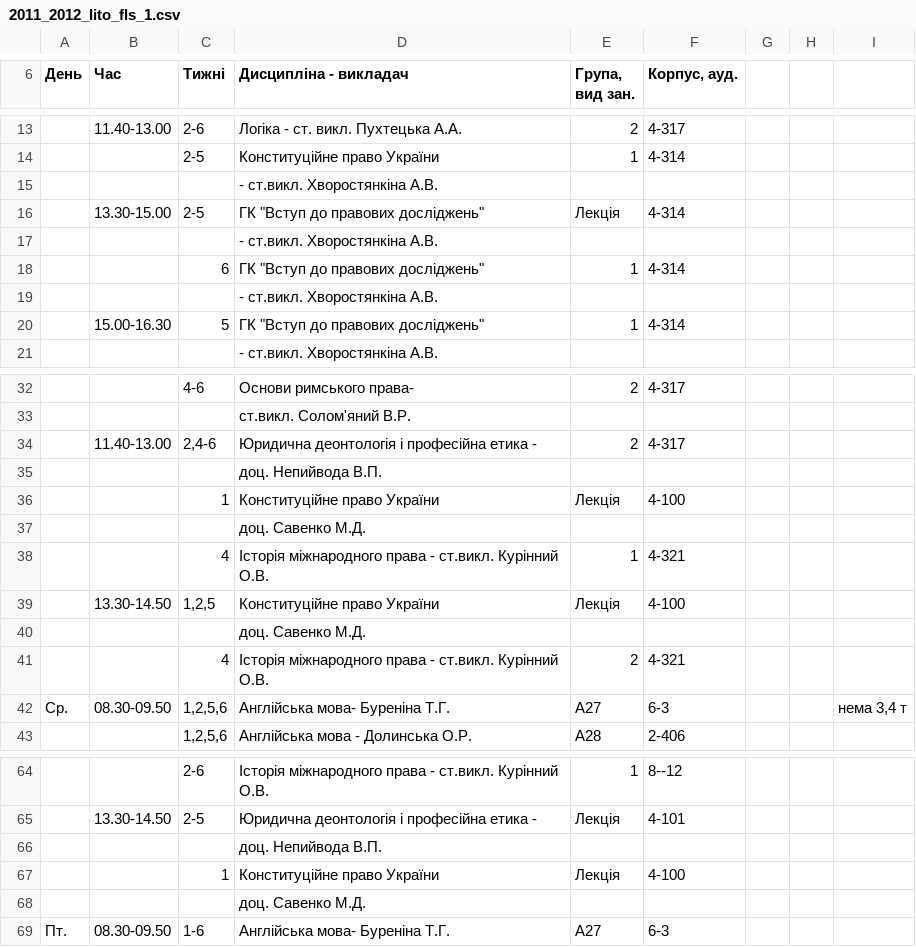
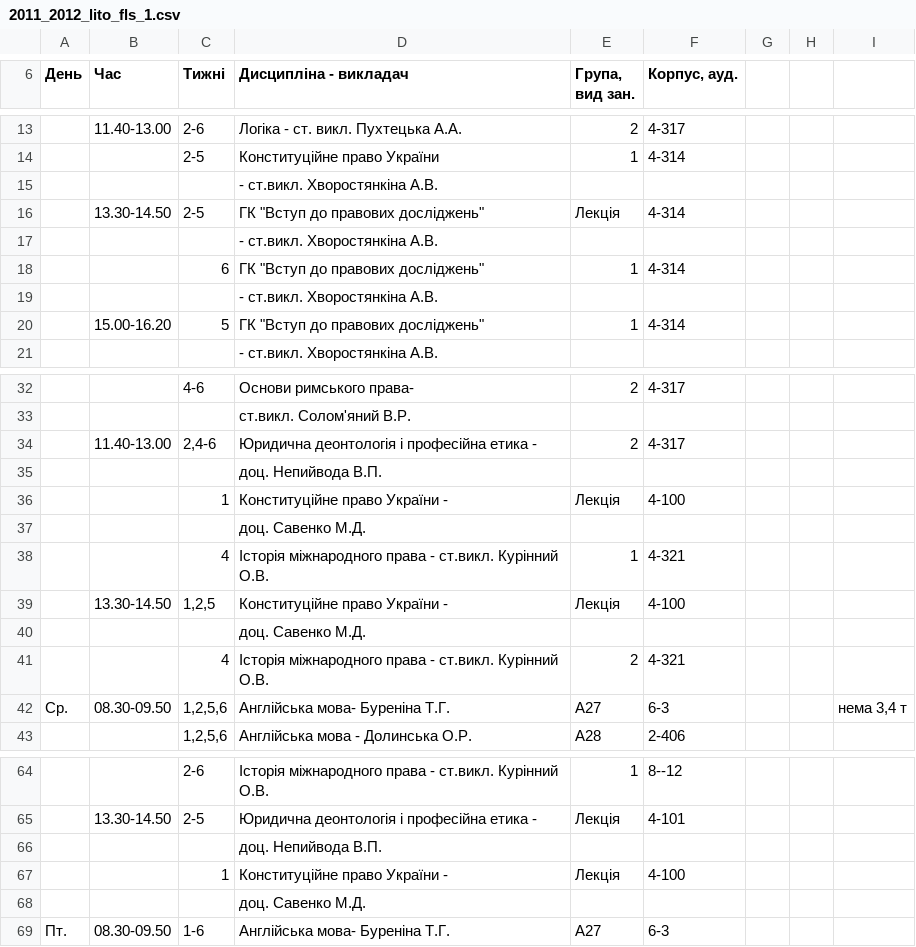
Before and after one commit to troyand/timetable_jan, a CSV file: timetable_jan/raw_docs/2011_2012_lito_fls_1.csv, drawn as a sheet; only a part is shown, gaps mark what is left out.

```diff
--- a/timetable_jan/raw_docs/2011_2012_lito_fls_1.csv
+++ b/timetable_jan/raw_docs/2011_2012_lito_fls_1.csv
@@ -15,3 +15,3 @@
 ,,," - ст.викл. Хворостянкіна А.В.",,,,,
-,"13.30-15.00","2-5","ГК ""Вступ до правових досліджень""","Лекція","4-314",,,
+,"13.30-14.50","2-5","ГК ""Вступ до правових досліджень""","Лекція","4-314",,,
 ,,," - ст.викл. Хворостянкіна А.В.",,,,,
@@ -19,3 +19,3 @@
 ,,," - ст.викл. Хворостянкіна А.В.",,,,,
-,"15.00-16.30","5","ГК ""Вступ до правових досліджень""",1,"4-314",,,
+,"15.00-16.20","5","ГК ""Вступ до правових досліджень""",1,"4-314",,,
 ,,," - ст.викл. Хворостянкіна А.В.",,,,,
@@ -35,6 +35,6 @@
 ,,,"доц. Непийвода В.П.",,,,,
-,,"1","Конституційне право України","Лекція","4-100",,,
+,,"1","Конституційне право України - ","Лекція","4-100",,,
 ,,,"доц. Савенко М.Д.",,,,,
 ,,"4","Історія міжнародного права - ст.викл. Курінний О.В.",1,"4-321",,,
-,"13.30-14.50","1,2,5","Конституційне право України","Лекція","4-100",,,
+,"13.30-14.50","1,2,5","Конституційне право України - ","Лекція","4-100",,,
 ,,,"доц. Савенко М.Д.",,,,,
@@ -66,3 +66,3 @@
 ,,,"доц. Непийвода В.П.",,,,,
-,,"1","Конституційне право України","Лекція","4-100",,,
+,,"1","Конституційне право України - ","Лекція","4-100",,,
 ,,,"доц. Савенко М.Д.",,,,,
```
Also changed, not shown: timetable_jan/unified_docs/2011_2012_lito_fls_1.csv.
